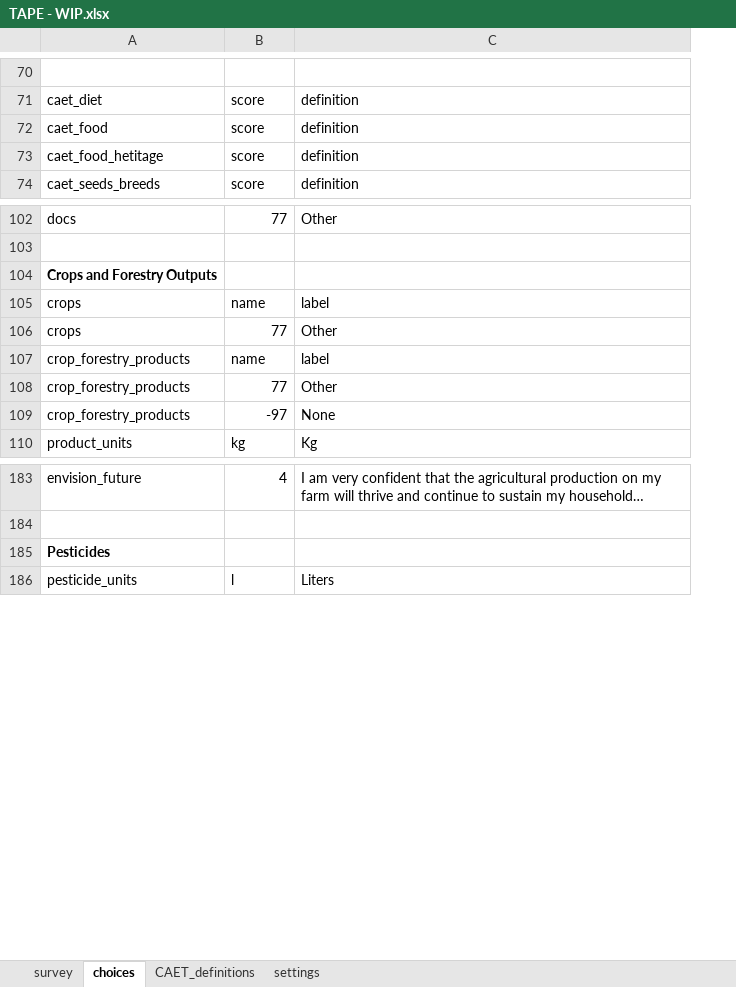
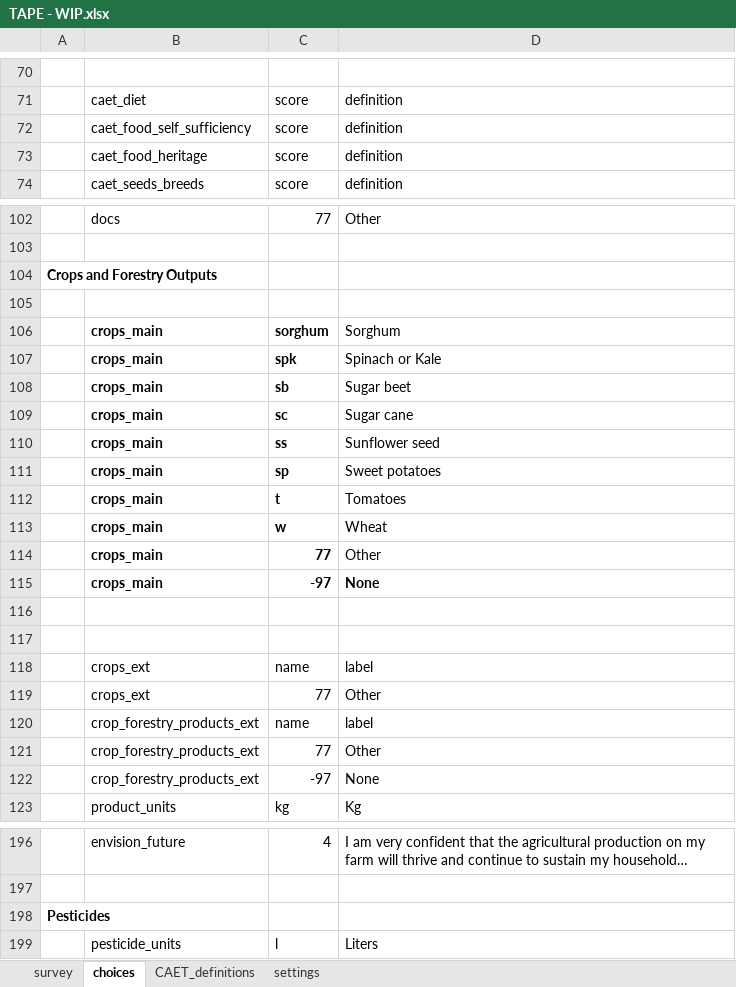
Before and after one commit to stats4sd/tape_calculator, an Excel workbook: odk/TAPE - WIP.xlsx, sheet choices, drawn as a sheet; only a part is shown, gaps mark what is left out; long unchanged cells end in …; values as stored, in another font and other column widths than the file's, no borders; conditional formats not drawn; addresses are those after the commit; the diff covers the shown part only; the diff names each change by its address in the sheet, - before the commit and + after, or states it on an @@ line.

```diff
--- a/odk/TAPE - WIP.xlsx (sheet choices)
+++ b/odk/TAPE - WIP.xlsx (sheet choices)
+column A, row 104: Crops and Forestry Outputs; row 198: Pesticides
-B72: caet_food
+B72: caet_food_self_sufficiency
-B73: caet_food_hetitage
+B73: caet_food_heritage
-B104: Crops and Forestry Outputs
+B104: (empty)
+row 105: (empty)
+row 106:  | crops_main | sorghum | Sorghum
+row 107:  | crops_main | spk | Spinach or Kale
+row 108:  | crops_main | sb | Sugar beet
+row 109:  | crops_main | sc | Sugar cane
+row 110:  | crops_main | ss | Sunflower seed
+row 111:  | crops_main | sp | Sweet potatoes
+row 112:  | crops_main | t | Tomatoes
+row 113:  | crops_main | w | Wheat
+row 114:  | crops_main | 77 | Other
+row 115:  | crops_main | -97 | None
+row 116: (empty)
+row 117: (empty)
-B118:B119: crops
+B118:B119: crops_ext
-B120:B122: crop_forestry_products
+B120:B122: crop_forestry_products_ext
-B198: Pesticides
+B198: (empty)
```
Also changed, not shown: 30 added rows, 30 removed rows and 39 edited cells elsewhere in this sheet, sheet survey, sheet settings, 1 other file.
